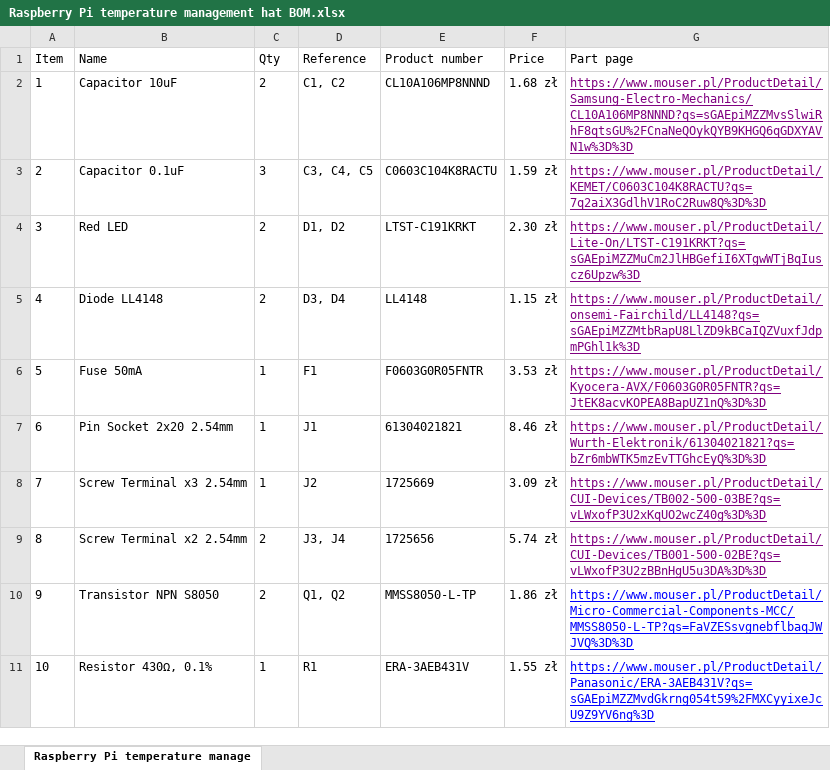
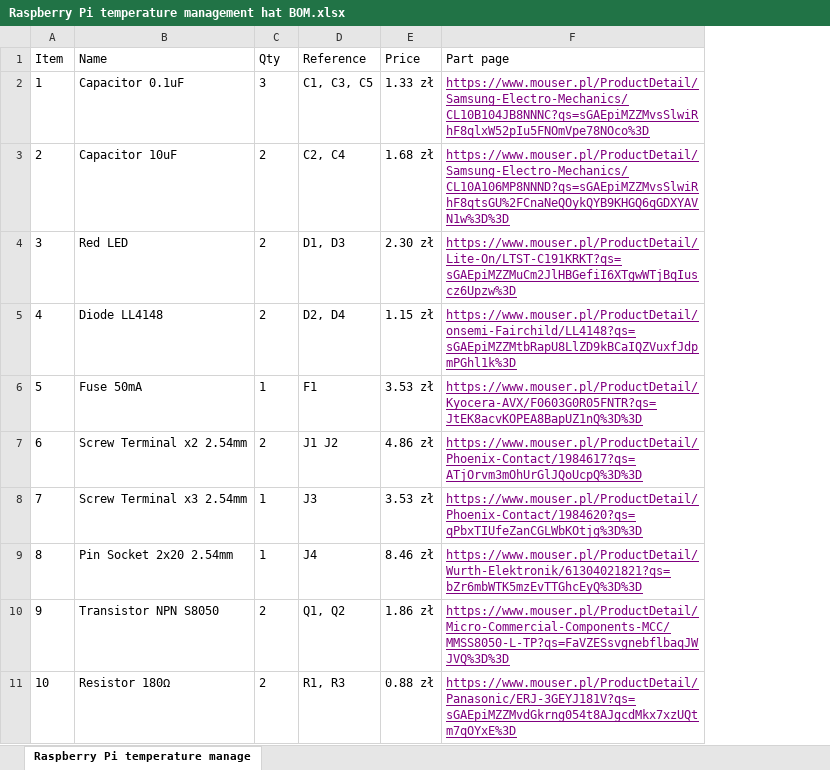
Before and after one commit to KozAAAAA/TemperatureManagementGUI, an Excel workbook: hardware/Raspberry Pi temperature management hat BOM.xlsx, sheet Raspberry Pi temperature manage, drawn as a sheet; only a part is shown; values as stored, in another font and other column widths than the file's, no borders; removed rows and columns are numbered as before the commit, all else as after; the diff covers the shown part only; the diff names each change by its address in the sheet, - before the commit and + after, or states it on an @@ line.

```diff
--- a/hardware/Raspberry Pi temperature management hat BOM.xlsx (sheet Raspberry Pi temperature manage)
+++ b/hardware/Raspberry Pi temperature management hat BOM.xlsx (sheet Raspberry Pi temperature manage)
-column E (Product number), rows 2-11: CL10A106MP8NNND | C0603C104K8RACTU | LTST-C191KRKT | LL4148 | F0603G0R05FNTR | 61304021821 | 1725669 | 1725656 | MMSS8050-L-TP | ERA-3AEB431V
-B2 (Name): Capacitor 10uF
+B2 (Name): Capacitor 0.1uF
-C2 (Qty): 2
+C2 (Qty): 3
-D2 (Reference): C1, C2
+D2 (Reference): C1, C3, C5
-E2 (Price): 1.68 zł
+E2 (Price): 1.33 zł
-F2 (Part page): https://www.mouser.pl/ProductDetail/Samsung-Electro-Mechanics/CL10A106MP8NNND?qs=sGAEpiMZZMvsSlwiRhF8qtsGU%2FCnaNeQOykQYB9KHGQ6qGDXYAVN1w%3D%3D
+F2 (Part page): https://www.mouser.pl/ProductDetail/Samsung-Electro-Mechanics/CL10B104JB8NNNC?qs=sGAEpiMZZMvsSlwiRhF8qlxW52pIu5FNOmVpe78NOco%3D
-B3 (Name): Capacitor 0.1uF
+B3 (Name): Capacitor 10uF
-C3 (Qty): 3
+C3 (Qty): 2
-D3 (Reference): C3, C4, C5
+D3 (Reference): C2, C4
-E3 (Price): 1.59 zł
+E3 (Price): 1.68 zł
-F3 (Part page): https://www.mouser.pl/ProductDetail/KEMET/C0603C104K8RACTU?qs=7q2aiX3GdlhV1RoC2Ruw8Q%3D%3D
+F3 (Part page): https://www.mouser.pl/ProductDetail/Samsung-Electro-Mechanics/CL10A106MP8NNND?qs=sGAEpiMZZMvsSlwiRhF8qtsGU%2FCnaNeQOykQYB9KHGQ6qGDXYAVN1w%3D%3D
-D4 (Reference): D1, D2
+D4 (Reference): D1, D3
-D5 (Reference): D3, D4
+D5 (Reference): D2, D4
-B7 (Name): Pin Socket 2x20 2.54mm
+B7 (Name): Screw Terminal x2 2.54mm
-C7 (Qty): 1
+C7 (Qty): 2
-D7 (Reference): J1
+D7 (Reference): J1 J2
-E7 (Price): 8.46 zł
+E7 (Price): 4.86 zł
-F7 (Part page): https://www.mouser.pl/ProductDetail/Wurth-Elektronik/61304021821?qs=bZr6mbWTK5mzEvTTGhcEyQ%3D%3D
+F7 (Part page): https://www.mouser.pl/ProductDetail/Phoenix-Contact/1984617?qs=ATjOrvm3mOhUrGlJQoUcpQ%3D%3D
-D8 (Reference): J2
+D8 (Reference): J3
-E8 (Price): 3.09 zł
+E8 (Price): 3.53 zł
-F8 (Part page): https://www.mouser.pl/ProductDetail/CUI-Devices/TB002-500-03BE?qs=vLWxofP3U2xKqUO2wcZ40g%3D%3D
+F8 (Part page): https://www.mouser.pl/ProductDetail/Phoenix-Contact/1984620?qs=qPbxTIUfeZanCGLWbKOtjg%3D%3D
-B9 (Name): Screw Terminal x2 2.54mm
+B9 (Name): Pin Socket 2x20 2.54mm
-C9 (Qty): 2
+C9 (Qty): 1
-D9 (Reference): J3, J4
+D9 (Reference): J4
-E9 (Price): 5.74 zł
+E9 (Price): 8.46 zł
-F9 (Part page): https://www.mouser.pl/ProductDetail/CUI-Devices/TB001-500-02BE?qs=vLWxofP3U2zBBnHgU5u3DA%3D%3D
+F9 (Part page): https://www.mouser.pl/ProductDetail/Wurth-Elektronik/61304021821?qs=bZr6mbWTK5mzEvTTGhcEyQ%3D%3D
-F10:F11 text colour: #0000FF
+F10:F11 text colour: #800080
-B11 (Name): Resistor 430Ω, 0.1%
+B11 (Name): Resistor 180Ω
-C11 (Qty): 1
+C11 (Qty): 2
-D11 (Reference): R1
+D11 (Reference): R1, R3
-E11 (Price): 1.55 zł
+E11 (Price): 0.88 zł
-F11 (Part page): https://www.mouser.pl/ProductDetail/Panasonic/ERA-3AEB431V?qs=sGAEpiMZZMvdGkrng054t59%2FMXCyyixeJcU9Z9YV6ng%3D
+F11 (Part page): https://www.mouser.pl/ProductDetail/Panasonic/ERJ-3GEYJ181V?qs=sGAEpiMZZMvdGkrng054t8AJgcdMkx7xzUQtm7qOYxE%3D
```
Also changed, not shown: 2 added rows, 2 removed rows, 22 edited cells and cell formats elsewhere in this sheet, 3 other files.
